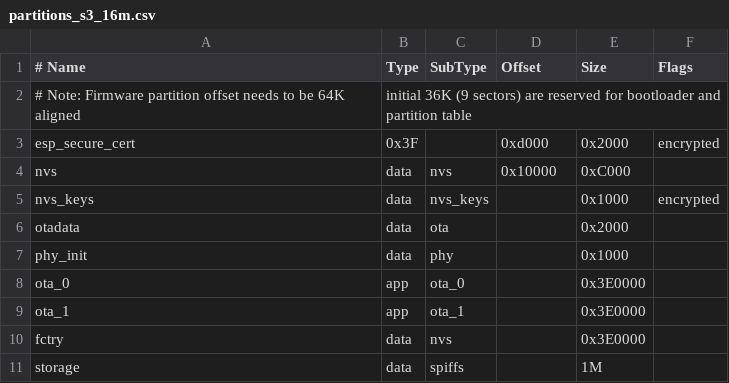
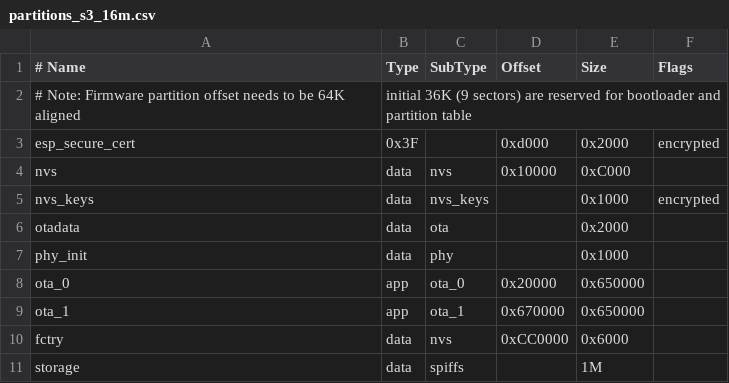
Before and after one commit to DoneTech-IoT/IoTPlatform, a CSV file: partitions_s3_16m.csv, drawn as a sheet.

Commit message:
change size of partitions

```diff
--- a/partitions_s3_16m.csv
+++ b/partitions_s3_16m.csv
@@ -7,5 +7,5 @@ otadata,  data, ota,     ,          0x2000
 phy_init, data, phy,     ,          0x1000,
-ota_0,    app,  ota_0,   ,          0x3E0000,
-ota_1,    app,  ota_1,   ,          0x3E0000,
-fctry,    data, nvs,     ,          0x3E0000,
+ota_0,    app,  ota_0,   0x20000,   0x650000,
+ota_1,    app,  ota_1,   0x670000,  0x650000,
+fctry,    data, nvs,     0xCC0000,  0x6000,
 storage,  data, spiffs,  ,          1M
```
